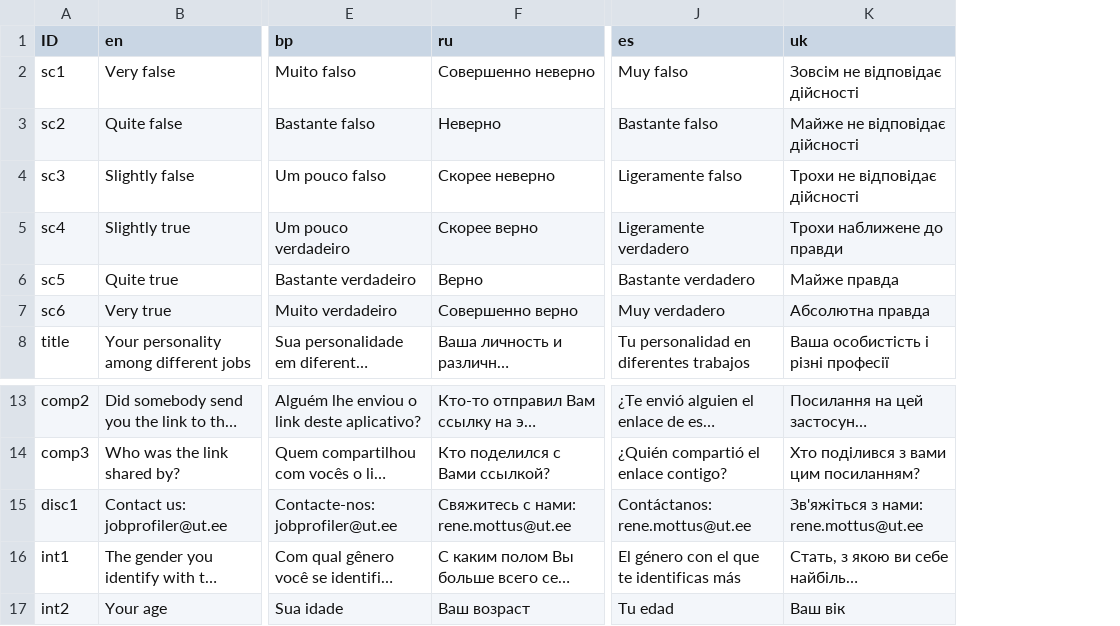
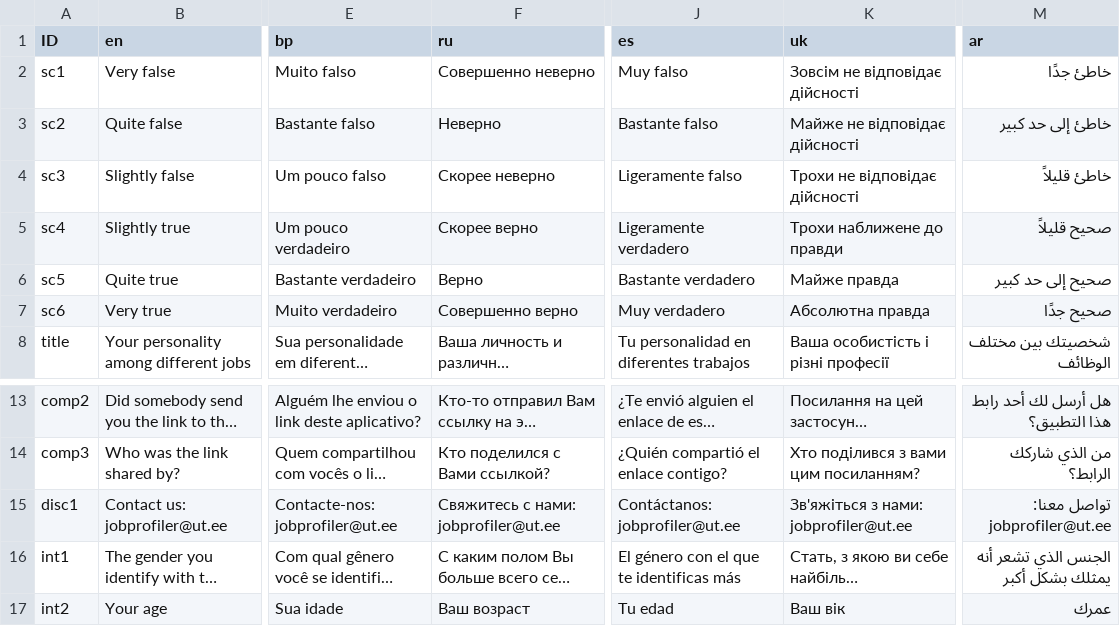
Before and after one commit to mottusemma/JobProfiler, a TSV file: www/appText.tsv, drawn as a sheet; only a part is shown, gaps mark what is left out; long unchanged cells end in …; the diff names each change by its address in the sheet, - before the commit and + after, or states it on an @@ line.

```diff
--- a/www/appText.tsv
+++ b/www/appText.tsv
+column M (ar), rows 2-8: خاطئ جدًا | خاطئ إلى حد كبير | خاطئ قليلاً | صحيح قليلاً | صحيح إلى حد كبير | صحيح جدًا | شخصيتك بين مختلف الوظائف; rows 13-17: هل أرسل لك أحد رابط هذا التطبيق؟ | من الذي شاركك الرابط؟ | تواصل معنا: jobprofiler@ut.ee | الجنس الذي تشعر أنه يمثلك بشكل أكبر | عمرك
-F15 (ru): Свяжитесь с нами: rene.mottus@ut.ee
+F15 (ru): Свяжитесь с нами: jobprofiler@ut.ee
-J15 (es): Contáctanos: rene.mottus@ut.ee
+J15 (es): Contáctanos: jobprofiler@ut.ee
-K15 (uk): Зв'яжіться з нами: rene.mottus@ut.ee
+K15 (uk): Зв'яжіться з нами: jobprofiler@ut.ee
```
Also changed, not shown: 10 other files.
